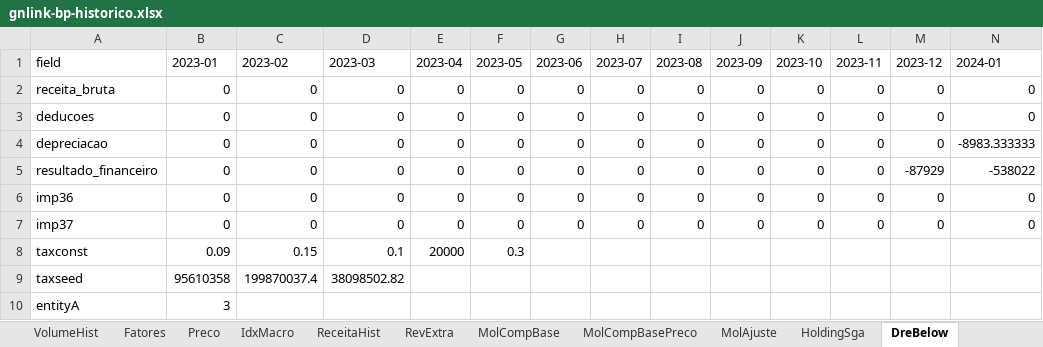
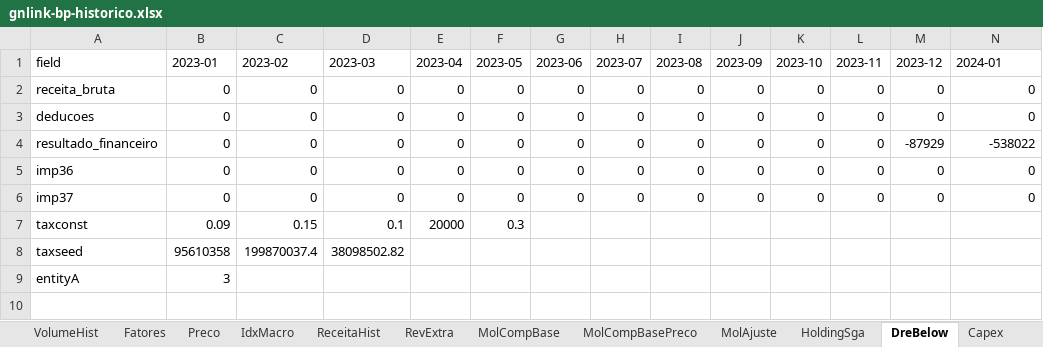
Before and after one commit to muriloluis13/lorinvest-research, an Excel workbook: empresas/gnlink/analises-financeiras/bp/gnlink-bp-historico.xlsx, sheet DreBelow, drawn as a sheet; only a part is shown; values as stored, in another font and other column widths than the file's, no borders; rows hold the shown columns only; the diff names each change by its address in the sheet, - before the commit and + after, or states it on an @@ line.

```diff
--- a/empresas/gnlink/analises-financeiras/bp/gnlink-bp-historico.xlsx (sheet DreBelow)
+++ b/empresas/gnlink/analises-financeiras/bp/gnlink-bp-historico.xlsx (sheet DreBelow)
+sheet tab: Capex
-row 4: depreciacao | 0 | 0 | 0 | 0 | 0 | 0 | 0 | 0 | 0 | 0 | 0 | 0 | -8983.333333
```
Also changed, not shown: 3 other files.
